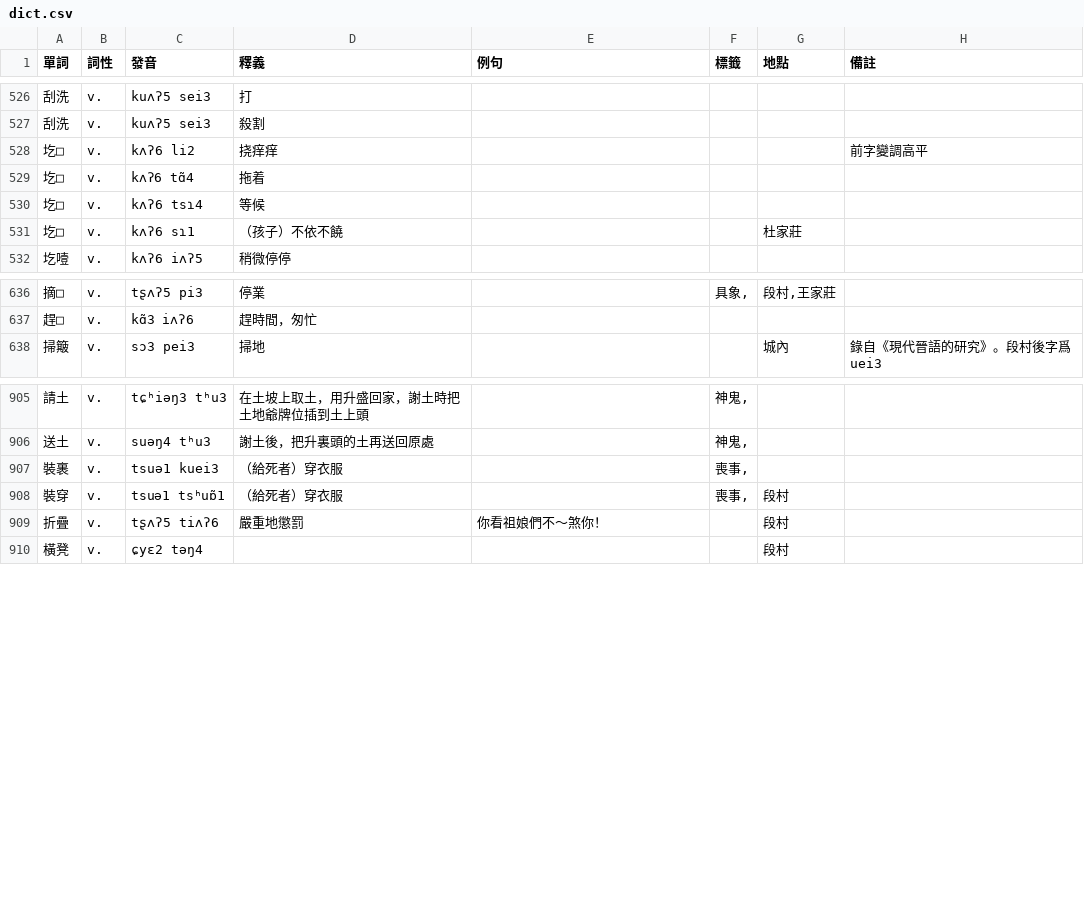
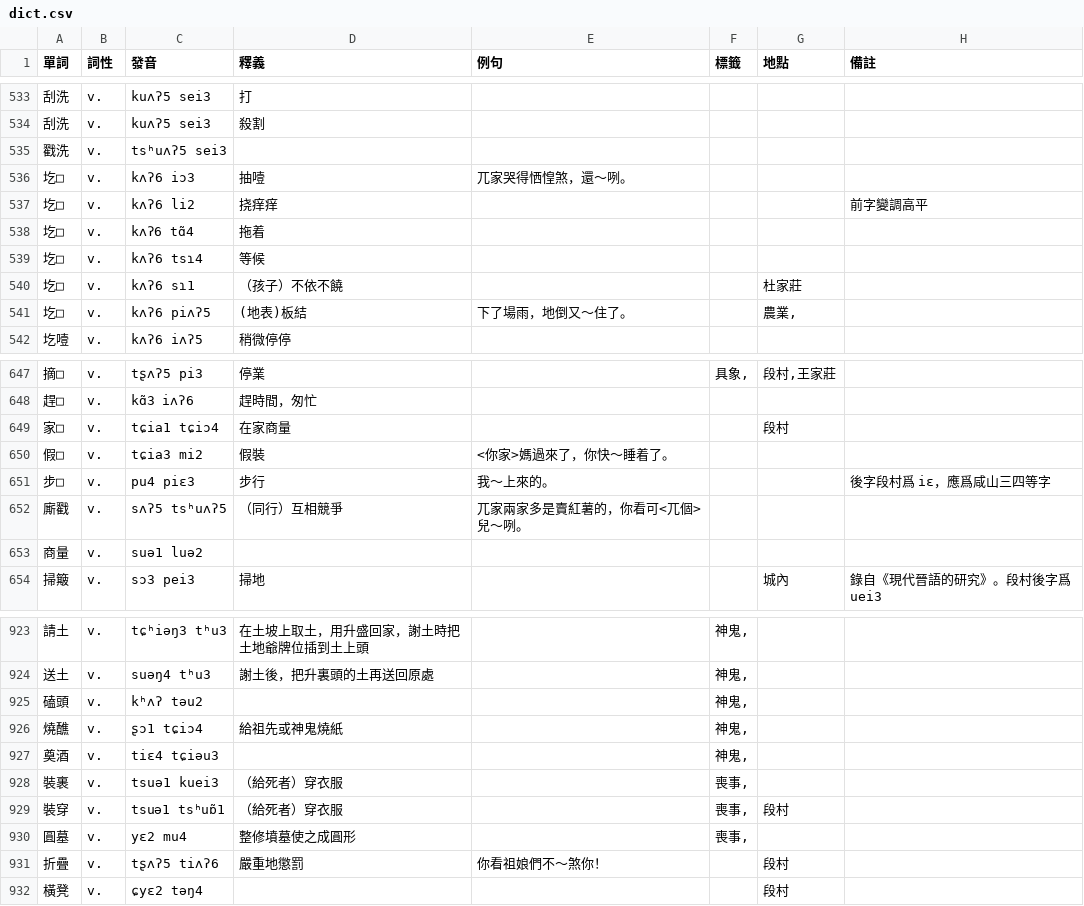
Before and after one commit to JinyuWorld/dict-pingyao, a CSV file: dict.csv, drawn as a sheet; only a part is shown, gaps mark what is left out; the diff covers the shown part only.

```diff
--- a/dict.csv
+++ b/dict.csv
@@ -527,2 +534,4 @@
 刮洗,v.,kuʌʔ5 sei3,殺割,,,,
+戳洗,v.,tsʰuʌʔ5 sei3,,,,,
+圪□,v.,kʌʔ6 iɔ3,抽噎,兀家哭得恓惶煞，還～咧。,,,
 圪□,v.,kʌʔ6 li2,挠痒痒,,,,前字變調高平
@@ -531,2 +540,3 @@
 圪□,v.,kʌʔ6 sɿ1,（孩子）不依不饒,,,杜家莊,
+圪□,v.,kʌʔ6 piʌʔ5,(地表)板結,下了場雨，地倒又～住了。,,"農業,",
 圪噎,v.,kʌʔ6 iʌʔ5,稍微停停,,,,
@@ -637,2 +648,7 @@
 趕□,v.,kɑ̃3 iʌʔ6,趕時間，匆忙,,,,
+家□,v.,tɕia1 tɕiɔ4,在家商量,,,段村,
+假□,v.,tɕia3 mi2,假裝,<你家>媽過來了，你快～睡着了。,,,
+步□,v.,pu4 piɛ3,步行,我～上來的。,,,後字段村爲 iɛ，應爲咸山三四等字
+廝戳,v.,sʌʔ5 tsʰuʌʔ5,（同行）互相競爭,兀家兩家多是賣紅薯的，你看可<兀個>兒～咧。,,,
+商量,v.,suə1 luə2,,,,,
 掃簸,v.,sɔ3 pei3,掃地,,,城內,錄自《現代晉語的研究》。段村後字爲 uei3
@@ -906,4 +924,8 @@
 送土,v.,suəŋ4 tʰu3,謝土後，把升裏頭的土再送回原處,,"神鬼,",,
+磕頭,v.,kʰʌʔ təu2,,,"神鬼,",,
+燒醮,v.,ʂɔ1 tɕiɔ4,給祖先或神鬼燒紙,,"神鬼,",,
+奠酒,v.,tiɛ4 tɕiəu3,,,"神鬼,",,
 裝裹,v.,tsuə1 kuei3,（給死者）穿衣服,,"喪事,",,
 裝穿,v.,tsuə1 tsʰuɒ̃1,（給死者）穿衣服,,"喪事,",段村,
+圓墓,v.,yɛ2 mu4,整修墳墓使之成圓形,,"喪事,",,
 折疊,v.,tʂʌʔ5 tiʌʔ6,嚴重地懲罰,你看祖娘們不～煞你！,,段村,
```
Also changed, not shown: 25 added rows, 1 removed row and 5 edited cells elsewhere in this file.
